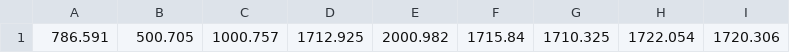
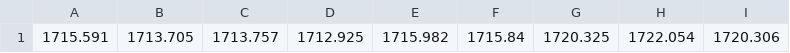
Before and after one commit to ISU-CS4488-S21/Capstone-Project, a CSV file: data/load_mw_no_time.csv, drawn as a sheet; only a part is shown; the diff names each change by its address in the sheet, - before the commit and + after, or states it on an @@ line.

Commit message:
fixed issue where economic dispatch was not being calculated for each new load.

```diff
--- a/data/load_mw_no_time.csv
+++ b/data/load_mw_no_time.csv
-A1: 786.591
+A1: 1715.591
-B1: 500.705
+B1: 1713.705
-C1: 1000.757
+C1: 1713.757
-E1: 2000.982
+E1: 1715.982
-G1: 1710.325
+G1: 1720.325
```
Also changed, not shown: 1 other file.
